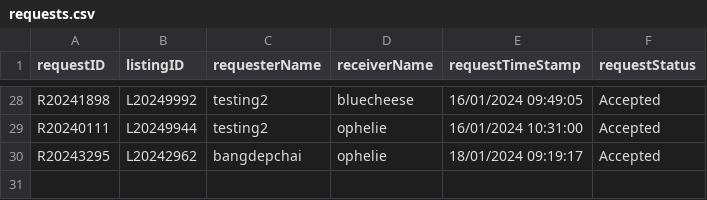
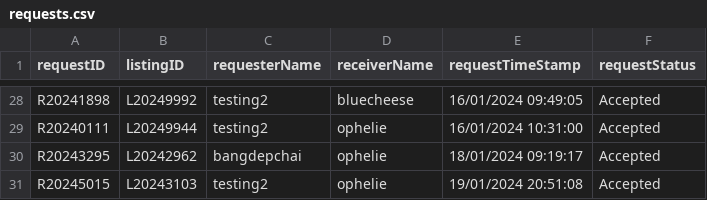
Before and after one commit to bleuucheese/EEET2482-COSC2082-2023C-GROUP14-TIMEBANKAPP, a CSV file: src/databases/requests.csv, drawn as a sheet; only a part is shown, gaps mark what is left out.

Commit message:
Hotfix add request for booking logic

```diff
--- a/src/databases/requests.csv
+++ b/src/databases/requests.csv
@@ -30 +30,2 @@ R20240111,L20249944,testing2,ophelie,16/01/2024 10:31:00,Accepted
 R20243295,L20242962,bangdepchai,ophelie,18/01/2024 09:19:17,Accepted
+R20245015,L20243103,testing2,ophelie,19/01/2024 20:51:08,Accepted
```
Also changed, not shown: src/databases/listings.csv, src/databases/users.csv, 4 other files.
